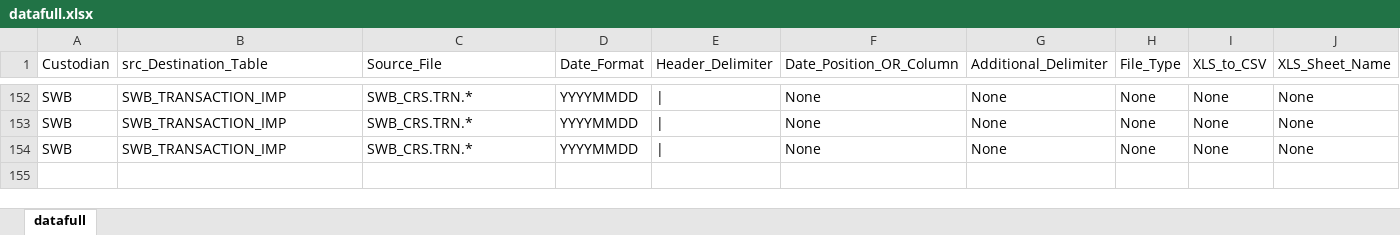
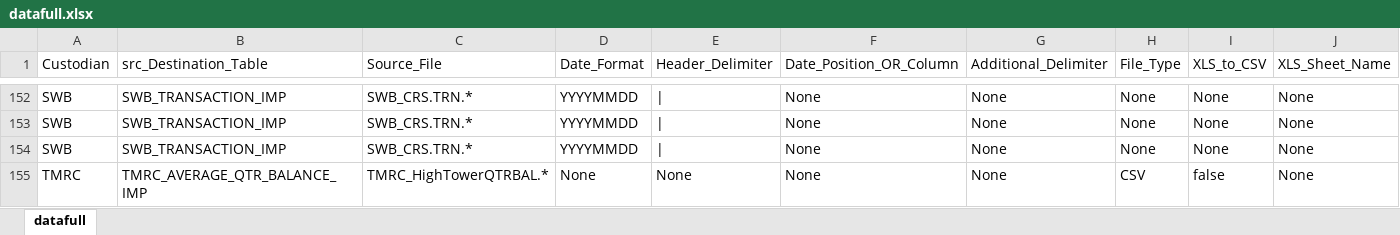
Before and after one commit to SerratoA/excel-gui, an Excel workbook: datafull.xlsx, sheet datafull, drawn as a sheet; only a part is shown, gaps mark what is left out; values as stored, in another font and other column widths than the file's, no borders; rows hold the shown columns only; the diff names each change by its address in the sheet, - before the commit and + after, or states it on an @@ line.

```diff
--- a/datafull.xlsx (sheet datafull)
+++ b/datafull.xlsx (sheet datafull)
+row 155: TMRC | TMRC_AVERAGE_QTR_BALANCE_IMP | TMRC_HighTowerQTRBAL.* | None | None | None | None | CSV | false | None
```
Also changed, not shown: 2 other files.
